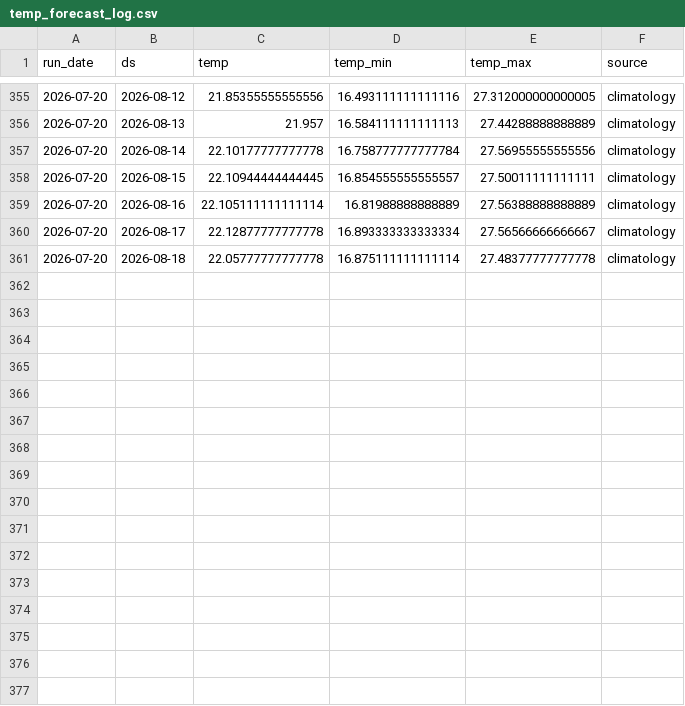
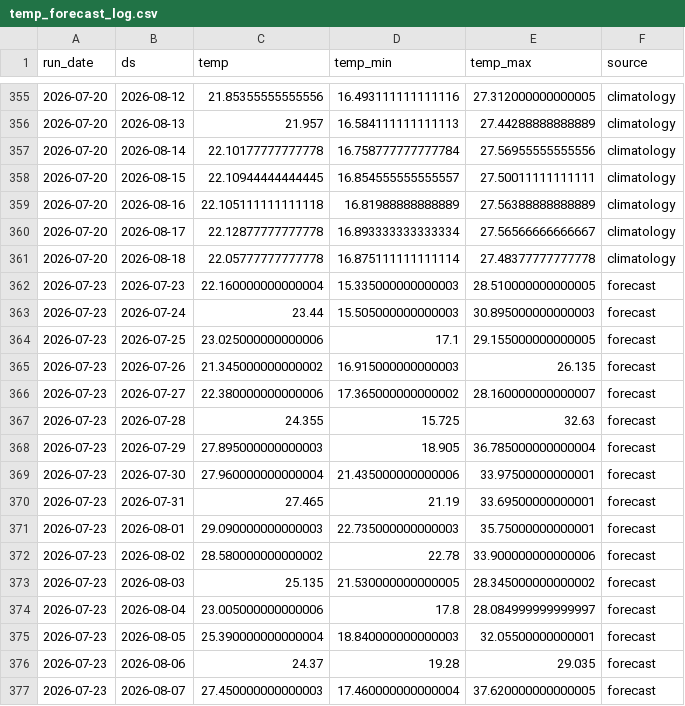
Before and after one commit to paulmoma/Prediction-Conso-Elec-France, a CSV file: data/temp_forecast_log.csv, drawn as a sheet; only a part is shown, gaps mark what is left out; the diff covers the shown part only.

Commit message:
data update 2026-07-23

```diff
--- a/data/temp_forecast_log.csv
+++ b/data/temp_forecast_log.csv
@@ -358,4 +358,20 @@ run_date,ds,temp,temp_min,temp_max,source
 2026-07-20,2026-08-15,22.10944444444445,16.854555555555557,27.50011111111111,climatology
-2026-07-20,2026-08-16,22.105111111111114,16.81988888888889,27.56388888888889,climatology
+2026-07-20,2026-08-16,22.105111111111118,16.81988888888889,27.56388888888889,climatology
 2026-07-20,2026-08-17,22.12877777777778,16.893333333333334,27.56566666666667,climatology
 2026-07-20,2026-08-18,22.05777777777778,16.875111111111114,27.48377777777778,climatology
+2026-07-23,2026-07-23,22.160000000000004,15.335000000000003,28.510000000000005,forecast
+2026-07-23,2026-07-24,23.44,15.505000000000003,30.895000000000003,forecast
+2026-07-23,2026-07-25,23.025000000000006,17.1,29.155000000000005,forecast
+2026-07-23,2026-07-26,21.345000000000002,16.915000000000003,26.135,forecast
+2026-07-23,2026-07-27,22.380000000000006,17.365000000000002,28.160000000000007,forecast
+2026-07-23,2026-07-28,24.355,15.725,32.63,forecast
+2026-07-23,2026-07-29,27.895000000000003,18.905,36.785000000000004,forecast
+2026-07-23,2026-07-30,27.960000000000004,21.435000000000006,33.97500000000001,forecast
+2026-07-23,2026-07-31,27.465,21.19,33.69500000000001,forecast
+2026-07-23,2026-08-01,29.090000000000003,22.735000000000003,35.75000000000001,forecast
+2026-07-23,2026-08-02,28.580000000000002,22.78,33.900000000000006,forecast
+2026-07-23,2026-08-03,25.135,21.530000000000005,28.345000000000002,forecast
+2026-07-23,2026-08-04,23.005000000000006,17.8,28.084999999999997,forecast
+2026-07-23,2026-08-05,25.390000000000004,18.840000000000003,32.05500000000001,forecast
+2026-07-23,2026-08-06,24.37,19.28,29.035,forecast
+2026-07-23,2026-08-07,27.450000000000003,17.460000000000004,37.620000000000005,forecast
```
Also changed, not shown: 14 added rows and 17 edited cells elsewhere in this file, data/rte_clean.csv, data/temp_history.csv, 4 other files.
